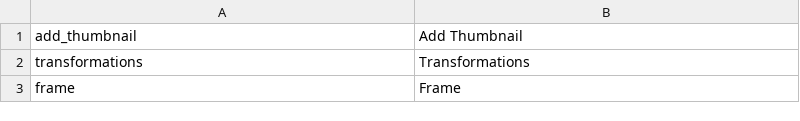
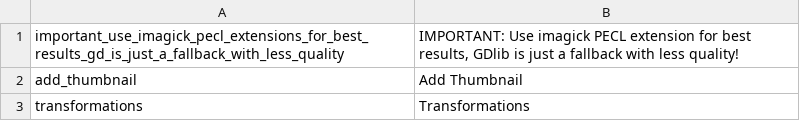
Before and after one commit to pimcore/pimcore, a CSV file: pimcore/config/texts/en.csv, drawn as a sheet; only a part is shown; the shorter side is filled out with more unchanged rows; the diff names each change by its address in the sheet, - before the commit and + after, or states it on an @@ line.

Commit message:
git-svn-id: http://www.pimcore.org/svn/pimcore/private/core/trunk@469 1f8fe7d8-47f0-464c-8d0a-336f4953ab05

```diff
--- a/pimcore/config/texts/en.csv
+++ b/pimcore/config/texts/en.csv
+row 1: important_use_imagick_pecl_extensions_for_best_results_gd_is_just_a_fallback_with_less_quality | IMPORTANT: Use imagick PECL extension for best results, GDlib is just a fallback with less quality!
```
Also changed, not shown: 1 other file.
